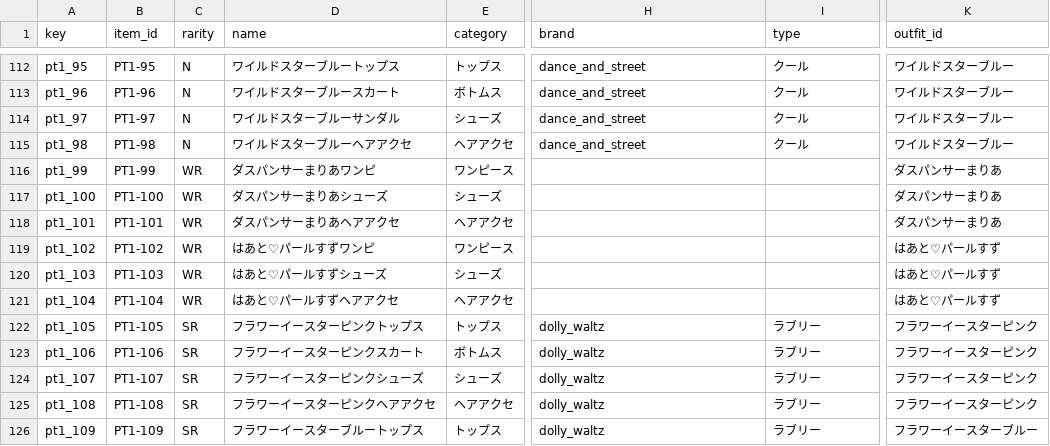
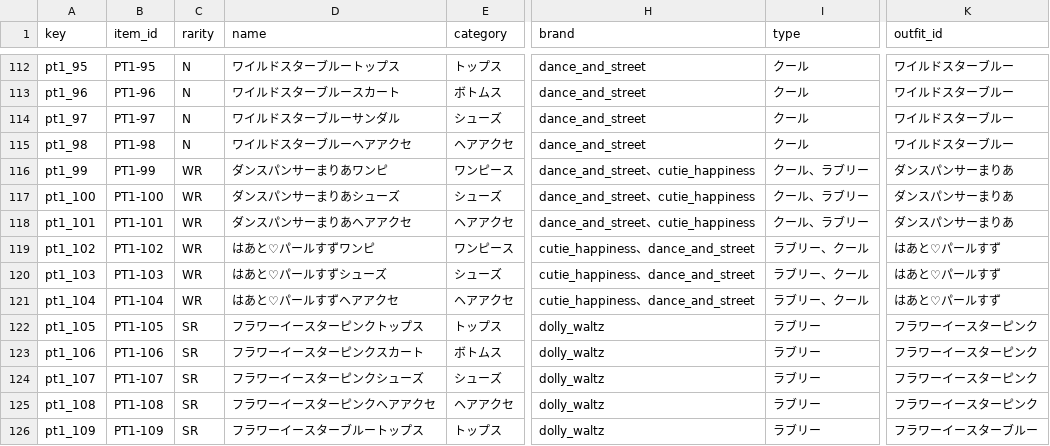
Before and after one commit to prickathon/prismdb, a CSV file: _data/item/prichan-items-PT1.csv, drawn as a sheet; only a part is shown, gaps mark what is left out; the diff names each change by its address in the sheet, - before the commit and + after, or states it on an @@ line.

```diff
--- a/_data/item/prichan-items-PT1.csv
+++ b/_data/item/prichan-items-PT1.csv
-D116 (name): ダスパンサーまりあワンピ
+D116 (name): ダンスパンサーまりあワンピ
-H116:H118 (brand): (empty)
+H116:H118 (brand): dance_and_street、cutie_happiness
-I116:I118 (type): (empty)
+I116:I118 (type): クール、ラブリー
-K116:K118 (outfit_id): ダスパンサーまりあ
+K116:K118 (outfit_id): ダンスパンサーまりあ
-D117 (name): ダスパンサーまりあシューズ
+D117 (name): ダンスパンサーまりあシューズ
-D118 (name): ダスパンサーまりあヘアアクセ
+D118 (name): ダンスパンサーまりあヘアアクセ
-H119:H121 (brand): (empty)
+H119:H121 (brand): cutie_happiness、dance_and_street
-I119:I121 (type): (empty)
+I119:I121 (type): ラブリー、クール
```
Also changed, not shown: _data/item/prichan-items-columns.csv.
